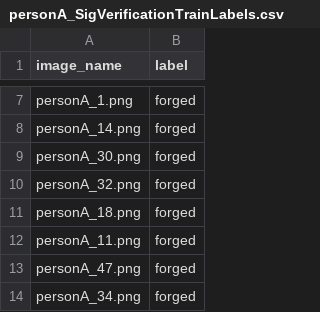
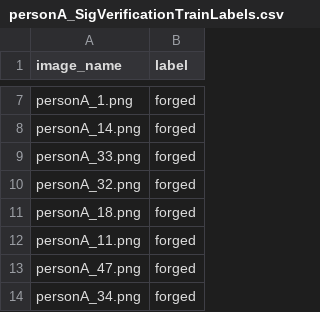
Before and after one commit to AKSYOA/CV-Signature-Identification-And-Verification, a CSV file: data/personA/Train/personA_SigVerificationTrainLabels.csv, drawn as a sheet; only a part is shown, gaps mark what is left out.

Commit message:
Fixed bugs in dataset

```diff
--- a/data/personA/Train/personA_SigVerificationTrainLabels.csv
+++ b/data/personA/Train/personA_SigVerificationTrainLabels.csv
@@ -8,3 +8,3 @@ personA_1.png,forged
 personA_14.png,forged
-personA_30.png,forged
+personA_33.png,forged
 personA_32.png,forged
```
Also changed, not shown: 1 other file.
